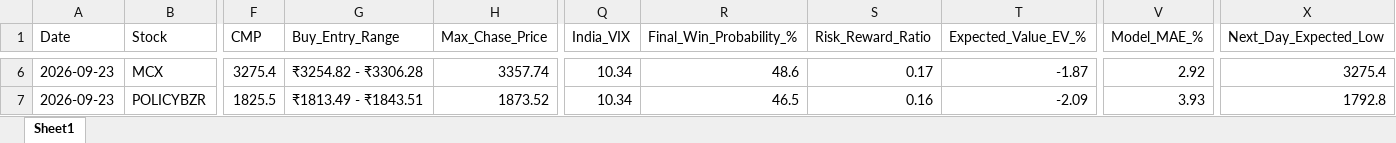
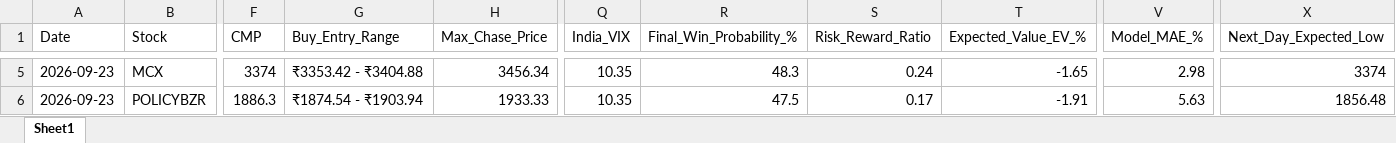
Before and after one commit to chiragkuk24/Final-Stocks, an Excel workbook: Breakout_ML_Quant_Predictions.xlsx, sheet Sheet1, drawn as a sheet; only a part is shown, gaps mark what is left out; values as stored, in another font and other column widths than the file's, no borders; addresses are those after the commit; the diff covers the shown part only; the diff names each change by its address in the sheet, - before the commit and + after, or states it on an @@ line.

```diff
--- a/Breakout_ML_Quant_Predictions.xlsx (sheet Sheet1)
+++ b/Breakout_ML_Quant_Predictions.xlsx (sheet Sheet1)
-F5 (CMP): 3275.4
+F5 (CMP): 3374
-G5 (Buy_Entry_Range): ₹3254.82 - ₹3306.28
+G5 (Buy_Entry_Range): ₹3353.42 - ₹3404.88
-H5 (Max_Chase_Price): 3357.74
+H5 (Max_Chase_Price): 3456.34
-Q5:Q6 (India_VIX): 10.34
+Q5:Q6 (India_VIX): 10.35
-R5 (Final_Win_Probability_%): 48.6
+R5 (Final_Win_Probability_%): 48.3
-S5 (Risk_Reward_Ratio): 0.17
+S5 (Risk_Reward_Ratio): 0.24
-T5 (Expected_Value_EV_%): -1.87
+T5 (Expected_Value_EV_%): -1.65
-V5 (Model_MAE_%): 2.92
+V5 (Model_MAE_%): 2.98
-X5 (Next_Day_Expected_Low): 3275.4
+X5 (Next_Day_Expected_Low): 3374
-F6 (CMP): 1825.5
+F6 (CMP): 1886.3
-G6 (Buy_Entry_Range): ₹1813.49 - ₹1843.51
+G6 (Buy_Entry_Range): ₹1874.54 - ₹1903.94
-H6 (Max_Chase_Price): 1873.52
+H6 (Max_Chase_Price): 1933.33
-R6 (Final_Win_Probability_%): 46.5
+R6 (Final_Win_Probability_%): 47.5
-S6 (Risk_Reward_Ratio): 0.16
+S6 (Risk_Reward_Ratio): 0.17
-T6 (Expected_Value_EV_%): -2.09
+T6 (Expected_Value_EV_%): -1.91
-V6 (Model_MAE_%): 3.93
+V6 (Model_MAE_%): 5.63
-X6 (Next_Day_Expected_Low): 1792.8
+X6 (Next_Day_Expected_Low): 1856.48
```
Also changed, not shown: 2 added rows, 2 removed rows and 202 edited cells elsewhere in this sheet, Final_Breakout_List.xlsx, 2 other files.
